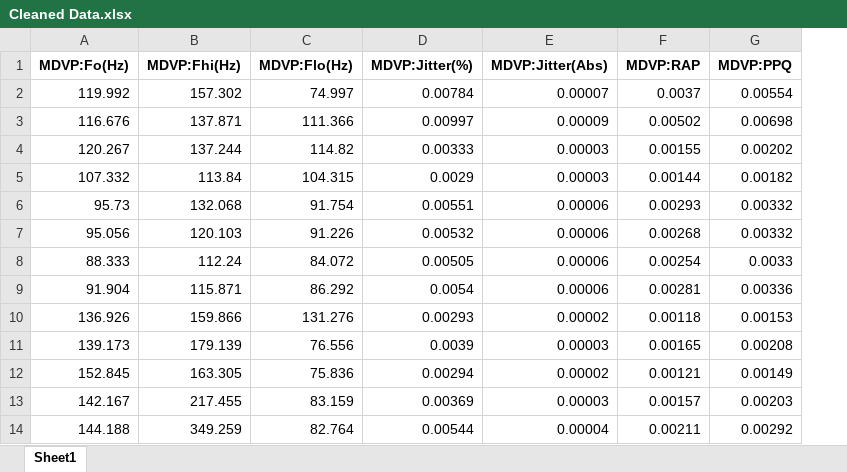
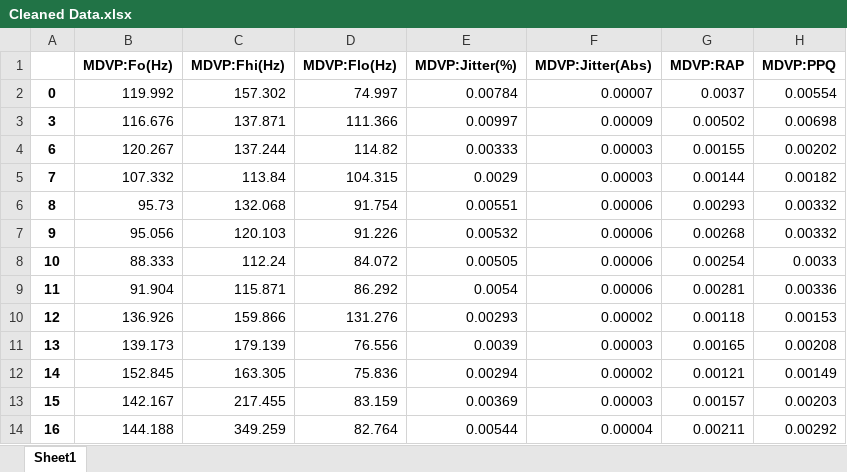
Before and after one commit to RushikesH-Bakshi/Parkinsons-Disease-Prediction, an Excel workbook: Datasets/Cleaned Data.xlsx, sheet Sheet1, drawn as a sheet; only a part is shown; values as stored, in another font and other column widths than the file's, no borders; the diff names each change by its address in the sheet, - before the commit and + after, or states it on an @@ line.

Commit message:
Dataset

```diff
--- a/Datasets/Cleaned Data.xlsx (sheet Sheet1)
+++ b/Datasets/Cleaned Data.xlsx (sheet Sheet1)
+column A, rows 2-14: 0 | 3 | 6 | 7 | 8 | 9 | 10 | 11 | 12 | 13 | 14 | 15 | 16
```
